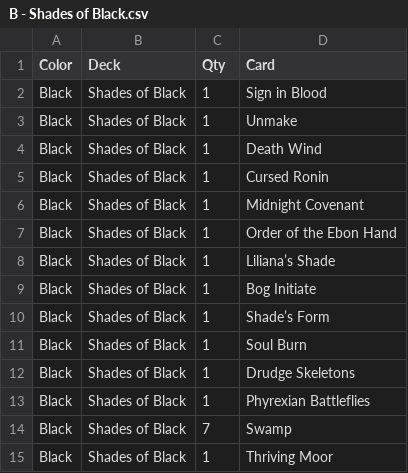
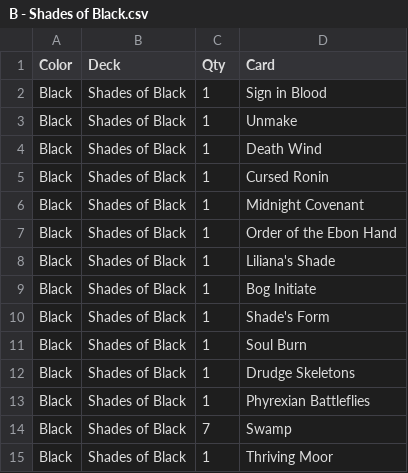
Before and after one commit to jgwall/mtg_cube_jumpstart, a CSV file: B - Shades of Black.csv, drawn as a sheet.

```diff
--- a/B - Shades of Black.csv
+++ b/B - Shades of Black.csv
@@ -7,5 +7,5 @@ Black,Shades of Black,1,Midnight Covenant
 Black,Shades of Black,1,Order of the Ebon Hand
-Black,Shades of Black,1,Liliana’s Shade
+Black,Shades of Black,1,Liliana's Shade
 Black,Shades of Black,1,Bog Initiate
-Black,Shades of Black,1,Shade’s Form
+Black,Shades of Black,1,Shade's Form
 Black,Shades of Black,1,Soul Burn
```
Also changed, not shown: B - Graveyard.csv, U - Awesome Hats.csv, 36 other files.
